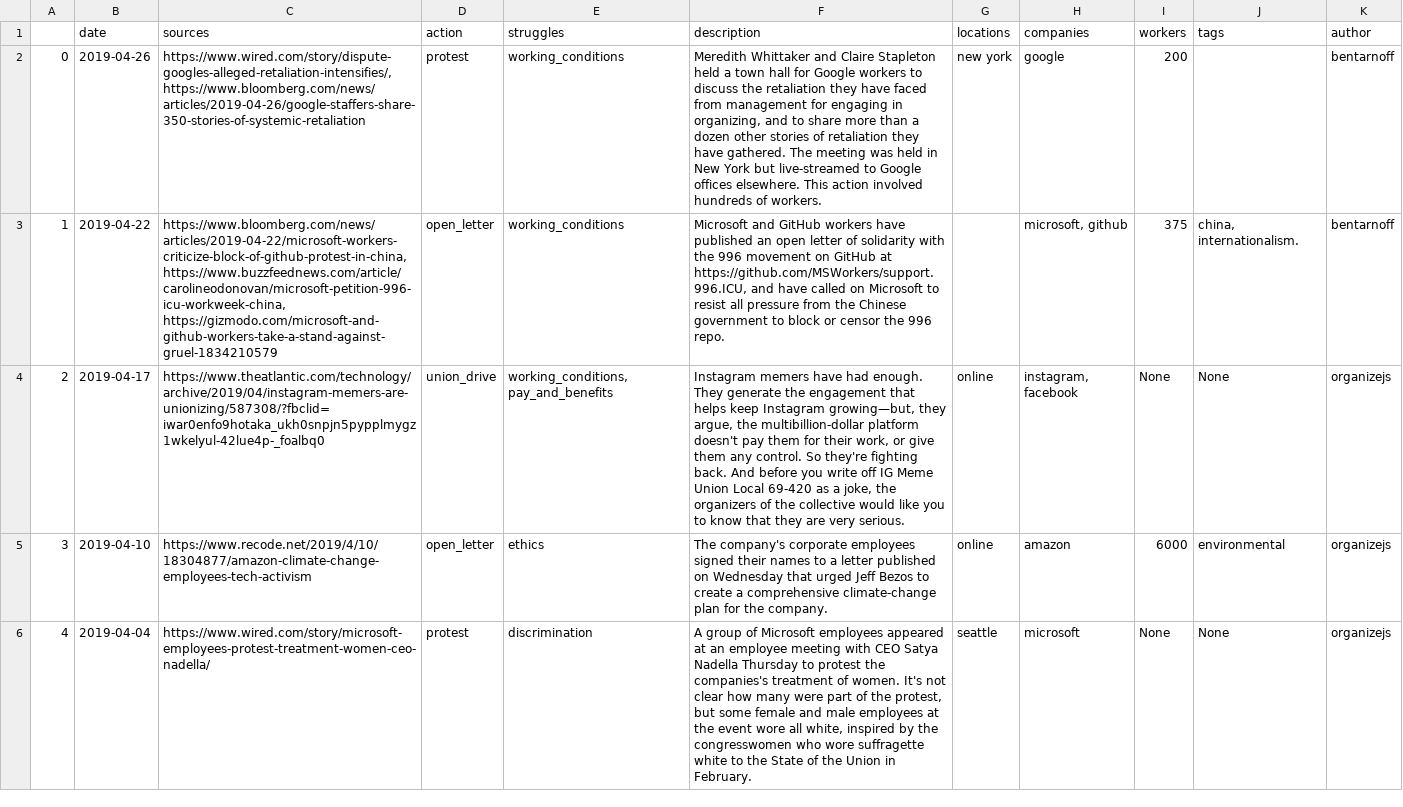
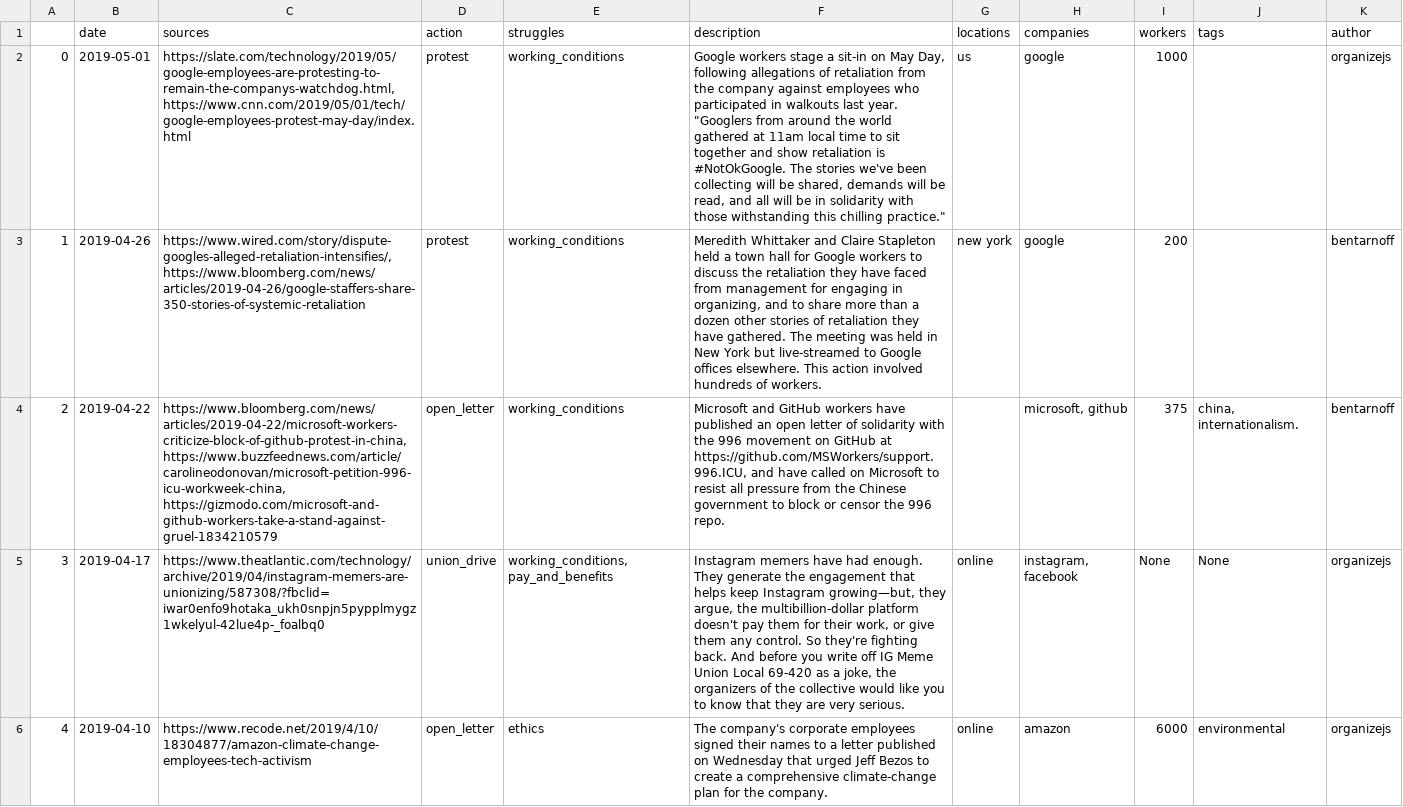
Before and after one commit to collective-action/tech, a CSV file: actions.csv, drawn as a sheet; only a part is shown; the shorter side is filled out with more unchanged rows; addresses are those after the commit; the diff names each change by its address in the sheet, - before the commit and + after, or states it on an @@ line.

Commit message:
Auto Update README & actions.csv  ***NO_CI***

```diff
--- a/actions.csv
+++ b/actions.csv
+row 2: 0 | 2019-05-01 | https://slate.com/technology/2019/05/google-employees-are-protesting-to-remain-the-companys-watchdog.html, https://www.cnn.com/2019/05/01/tech/google-employees-protest-may-day/index.html | protest | working_conditions | Google workers stage a sit-in on May Day, following allegations of retaliation from the company against employees who participated in walkouts last year. "Googlers from around the world gathered at 11am local time to sit together and show retaliation is #NotOkGoogle. The stories we've been collecting will be shared, demands will be read, and all will be in solidarity with those withstanding this chilling practice." | us | google | 1000 |  | organizejs
@@ column A renumbered from row 3 down @@
```
Also changed, not shown: 1 other file.
